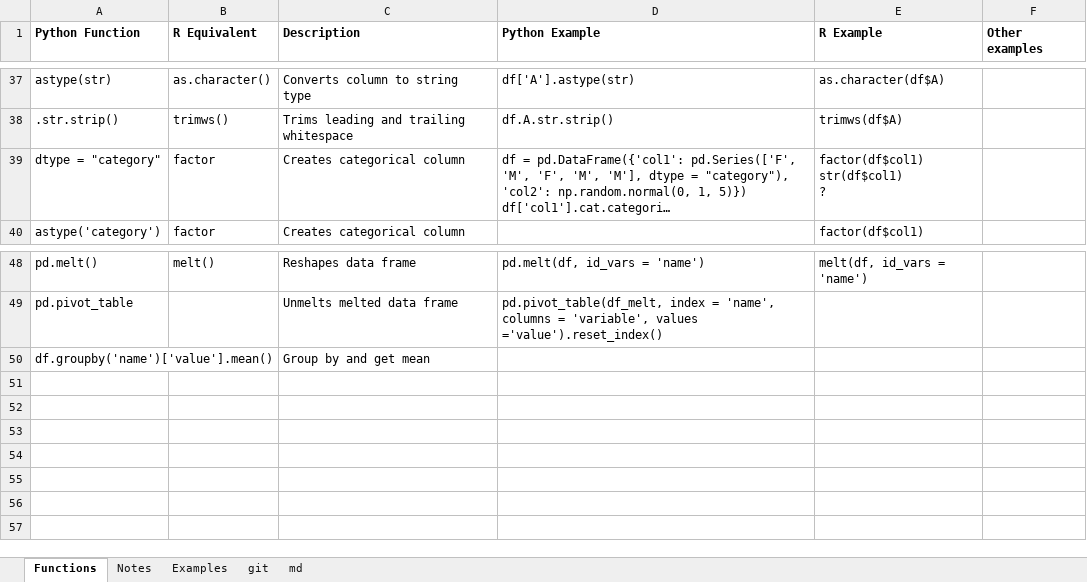
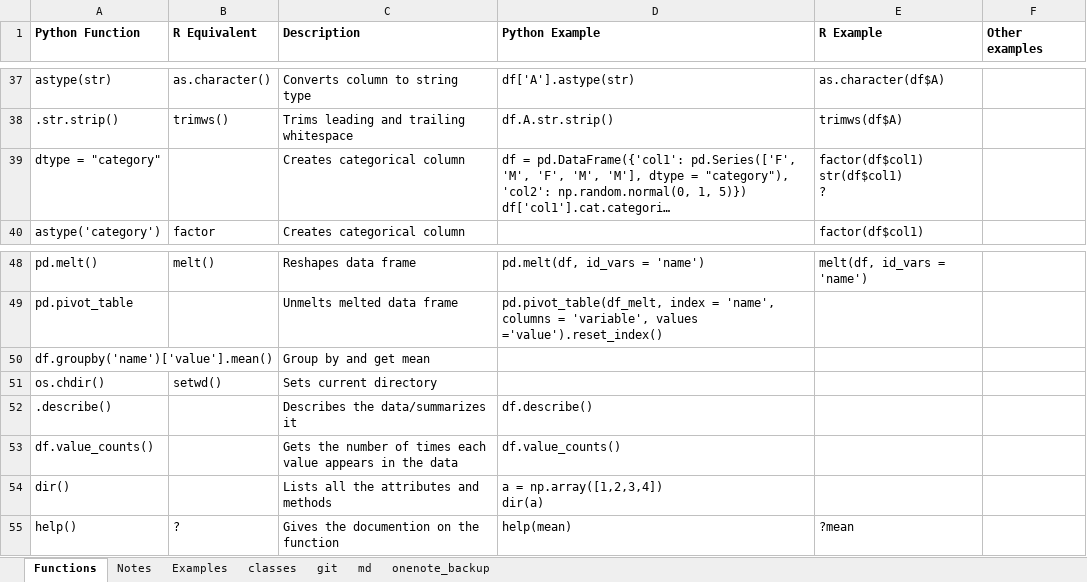
Before and after one commit to jbohning/backup_starting_2019, an Excel workbook: Python_Notes_211130.xlsx, sheet Functions, drawn as a sheet; only a part is shown, gaps mark what is left out; long unchanged cells end in …; values as stored, in another font and other column widths than the file's, no borders; ↵ is a line break in a cell; the diff names each change by its address in the sheet, - before the commit and + after, or states it on an @@ line.

```diff
--- a/Python_Notes_211130.xlsx (sheet Functions)
+++ b/Python_Notes_211130.xlsx (sheet Functions)
+sheet tab: classes
+sheet tab: onenote_backup
-B39 (R Equivalent): factor
+B39 (R Equivalent): (empty)
+row 51: os.chdir() | setwd() | Sets current directory
+row 52: .describe() |  | Describes the data/summarizes it | df.describe()
+row 53: df.value_counts() |  | Gets the number of times each value appears in the data | df.value_counts()
+row 54: dir() |  | Lists all the attributes and methods | a = np.array([1,2,3,4]) ↵ dir(a)
+row 55: help() | ? | Gives the documention on the function | help(mean) | ?mean
```
Also changed, not shown: sheet Examples, sheet git, sheet Notes.
